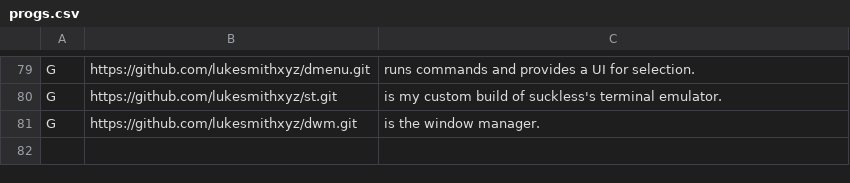
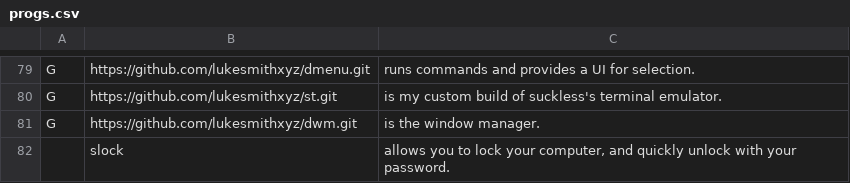
Before and after one commit to thadumi/LARBS, a CSV file: progs.csv, drawn as a sheet; only a part is shown, gaps mark what is left out; the diff names each change by its address in the sheet, - before the commit and + after, or states it on an @@ line.

Commit message:
Update progs.csv

```diff
--- a/progs.csv
+++ b/progs.csv
+row 82:  | slock | allows you to lock your computer, and quickly unlock with your password.
```
